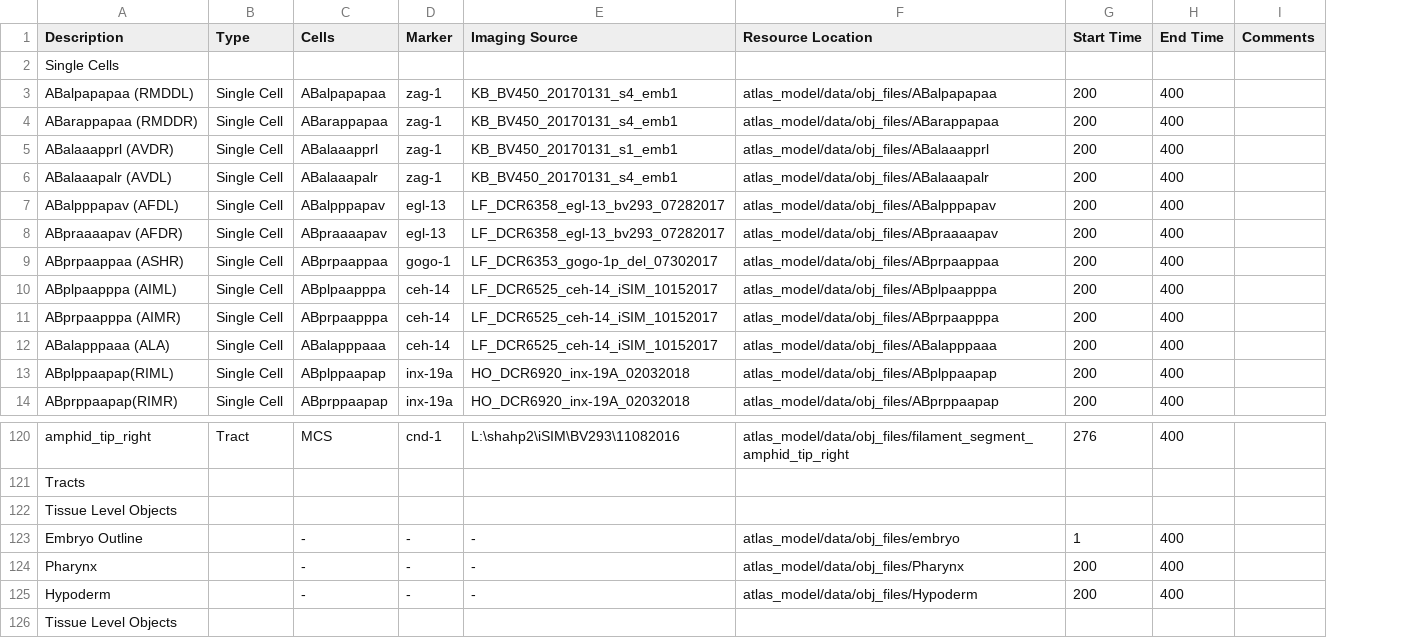
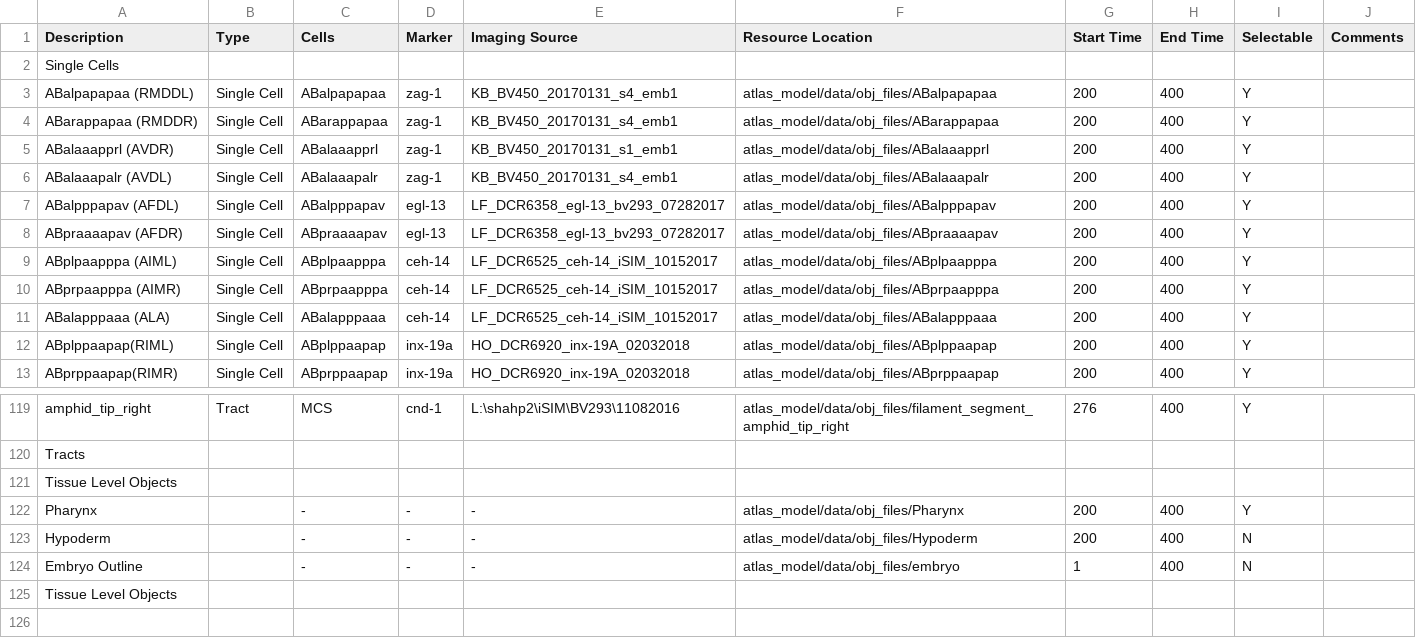
Before and after one commit to zhirongbaolab/WormGUIDES, a CSV file: src/atlas_model/configurations/shapes_config/CellShapesConfig.csv, drawn as a sheet; only a part is shown, gaps mark what is left out; removed rows and columns are numbered as before the commit, all else as after; the diff names each change by its address in the sheet, - before the commit and + after, or states it on an @@ line.

```diff
--- a/src/atlas_model/configurations/shapes_config/CellShapesConfig.csv
+++ b/src/atlas_model/configurations/shapes_config/CellShapesConfig.csv
+column I (Selectable), rows 3-13: all Y; rows 119-123: Y |  |  | Y | N
-row 9: ABprpaappaa (ASHR) | Single Cell | ABprpaappaa | gogo-1 | LF_DCR6353_gogo-1p_del_07302017 | atlas_model/data/obj_files/ABprpaappaa | 200 | 400
@@ row 123 moved to row 124: Embryo Outline @@
```
Also changed, not shown: src/atlas_model/configurations/stories_config/StoryListConfig.csv, 4 other files.
